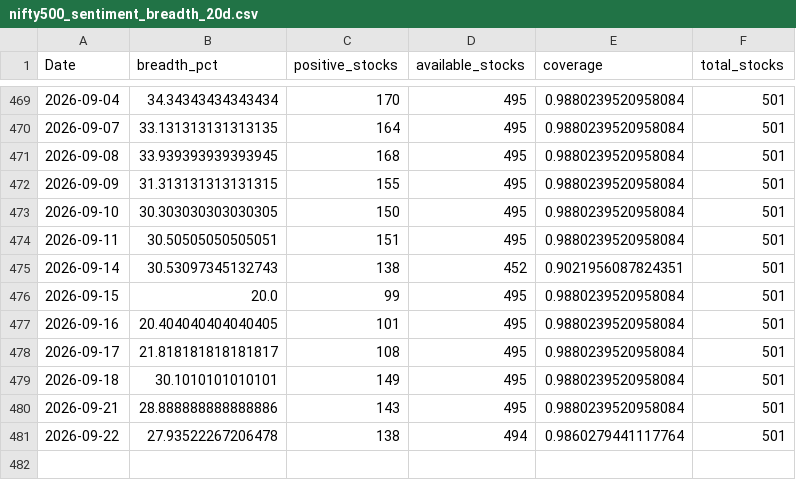
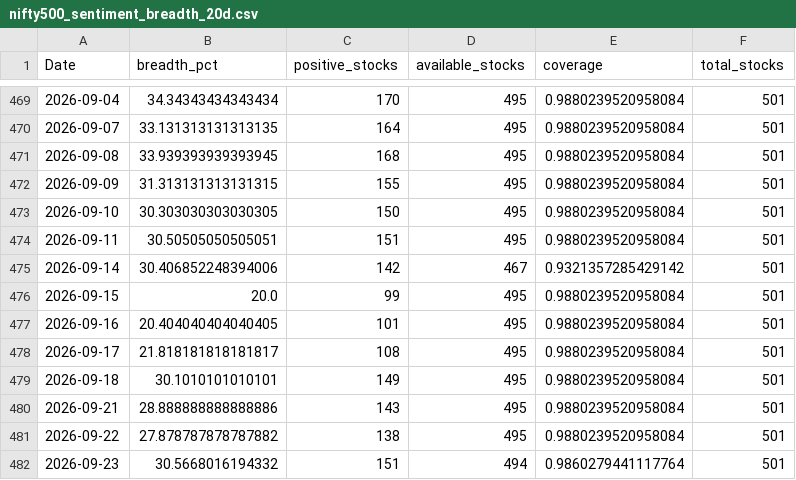
Before and after one commit to CS26-ST/short_term_sentiment_indicator, a CSV file: output/nifty500_sentiment_breadth_20d.csv, drawn as a sheet; only a part is shown, gaps mark what is left out.

```diff
--- a/output/nifty500_sentiment_breadth_20d.csv
+++ b/output/nifty500_sentiment_breadth_20d.csv
@@ -474,3 +474,3 @@ Date,breadth_pct,positive_stocks,available_stocks,coverage,total_stocks
 2026-09-11,30.50505050505051,151,495,0.9880239520958084,501
-2026-09-14,30.53097345132743,138,452,0.9021956087824351,501
+2026-09-14,30.406852248394006,142,467,0.9321357285429142,501
 2026-09-15,20.0,99,495,0.9880239520958084,501
@@ -480,2 +480,3 @@ Date,breadth_pct,positive_stocks,available_stocks,coverage,total_stocks
 2026-09-21,28.888888888888886,143,495,0.9880239520958084,501
-2026-09-22,27.93522267206478,138,494,0.9860279441117764,501
+2026-09-22,27.878787878787882,138,495,0.9880239520958084,501
+2026-09-23,30.5668016194332,151,494,0.9860279441117764,501
```
Also changed, not shown: 2 other files.
